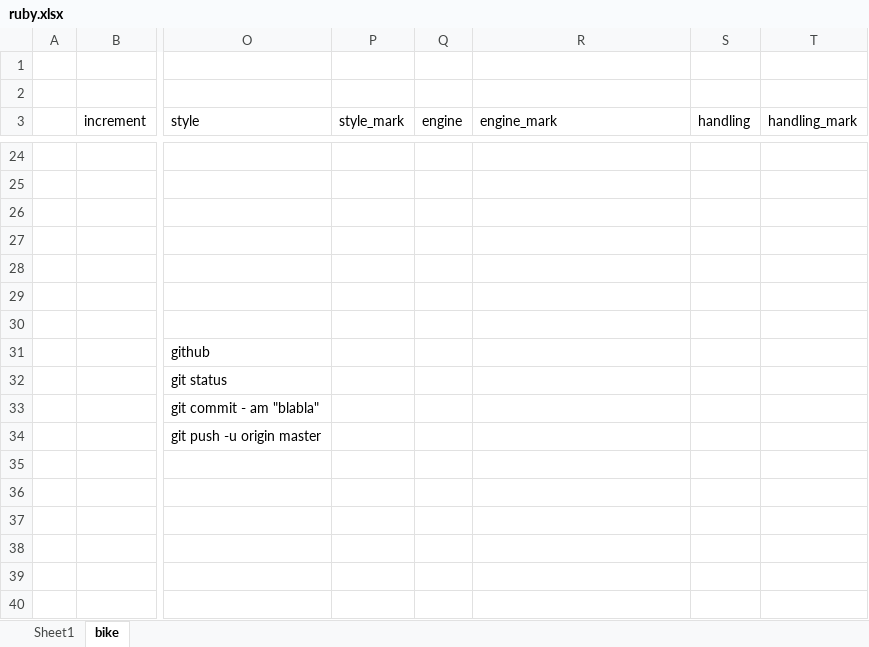
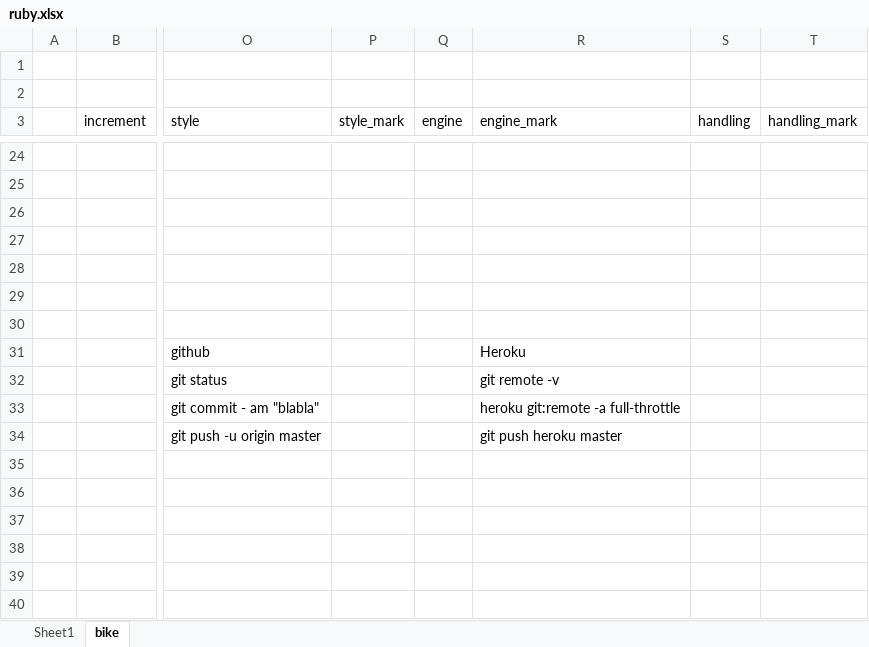
Before and after one commit to MaverickO-O/full_throttle, an Excel workbook: ruby.xlsx, sheet bike, drawn as a sheet; only a part is shown, gaps mark what is left out; values as stored, in another font and other column widths than the file's, no borders; charts and pictures not drawn; the diff names each change by its address in the sheet, - before the commit and + after, or states it on an @@ line.

```diff
--- a/ruby.xlsx (sheet bike)
+++ b/ruby.xlsx (sheet bike)
-R31 (engine_mark): (empty)
+R31 (engine_mark): Heroku
-R32 (engine_mark): (empty)
+R32 (engine_mark): git remote -v
-R33 (engine_mark): (empty)
+R33 (engine_mark): heroku git:remote -a full-throttle
-R34 (engine_mark): (empty)
+R34 (engine_mark): git push heroku master
```
Also changed, not shown: 1 other file.
